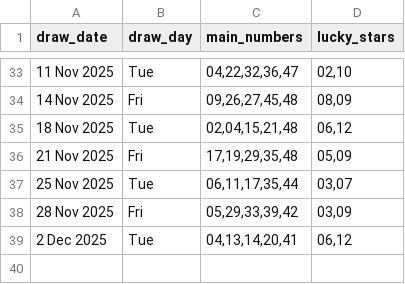
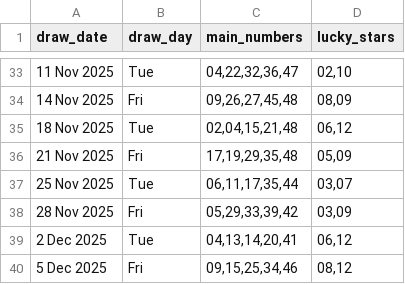
Before and after one commit to Kwill3/lottery_historical_data, a CSV file: data/derived-csv/euromillions.csv, drawn as a sheet; only a part is shown, gaps mark what is left out; the diff names each change by its address in the sheet, - before the commit and + after, or states it on an @@ line.

```diff
--- a/data/derived-csv/euromillions.csv
+++ b/data/derived-csv/euromillions.csv
+row 40: 5 Dec 2025 | Fri | 09,15,25,34,46 | 08,12
```
Also changed, not shown: data/derived-csv/thunderball.csv.
